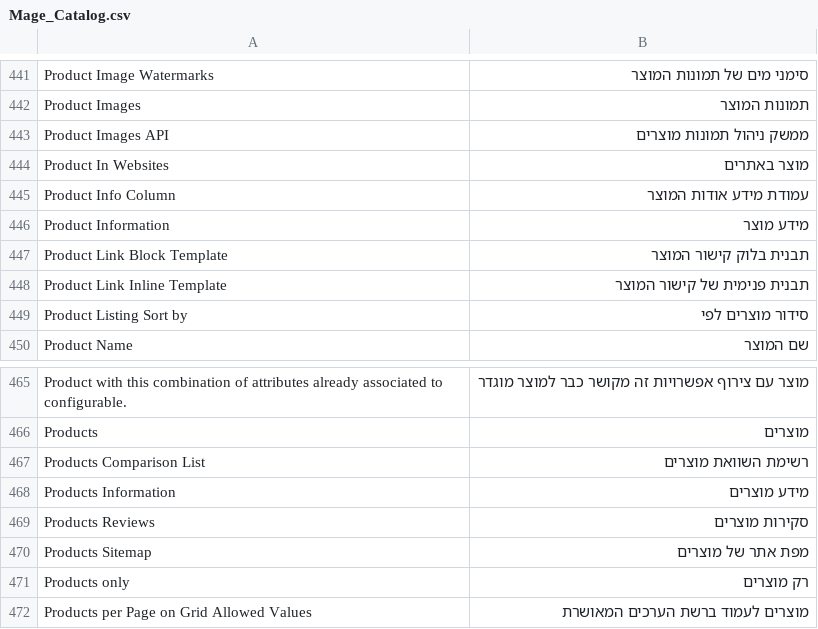
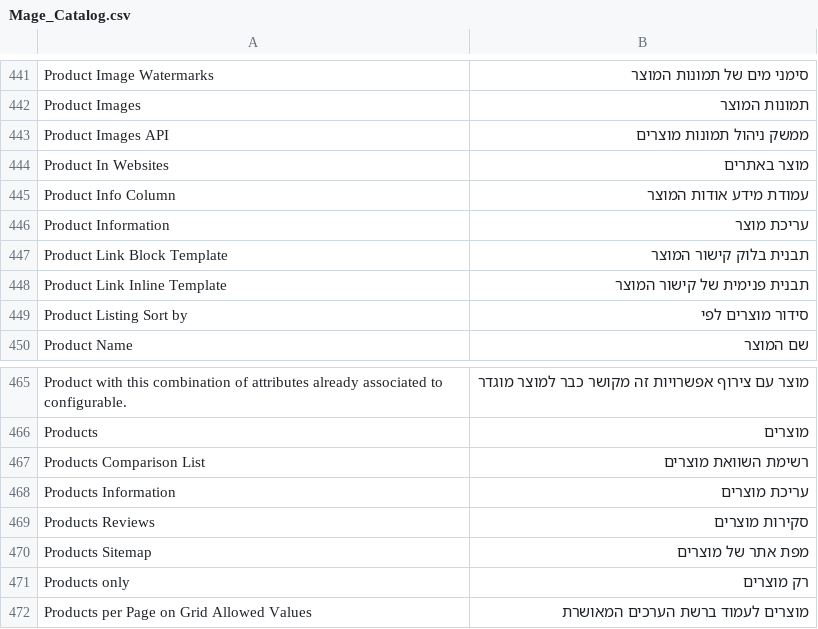
Before and after one commit to itaymesh/magento-hebrew-translation, a CSV file: app/locale/he_IL/Mage_Catalog.csv, drawn as a sheet; only a part is shown, gaps mark what is left out.

Commit message:
translation

```diff
--- a/app/locale/he_IL/Mage_Catalog.csv
+++ b/app/locale/he_IL/Mage_Catalog.csv
@@ -445,3 +445,3 @@
 "Product Info Column","עמודת מידע אודות המוצר"
-"Product Information","מידע מוצר"
+"Product Information","עריכת מוצר"
 "Product Link Block Template","תבנית בלוק קישור המוצר"
@@ -467,3 +467,3 @@
 "Products Comparison List","רשימת השוואת מוצרים"
-"Products Information","מידע מוצרים"
+"Products Information","עריכת מוצרים"
 "Products Reviews","סקירות מוצרים"
```
